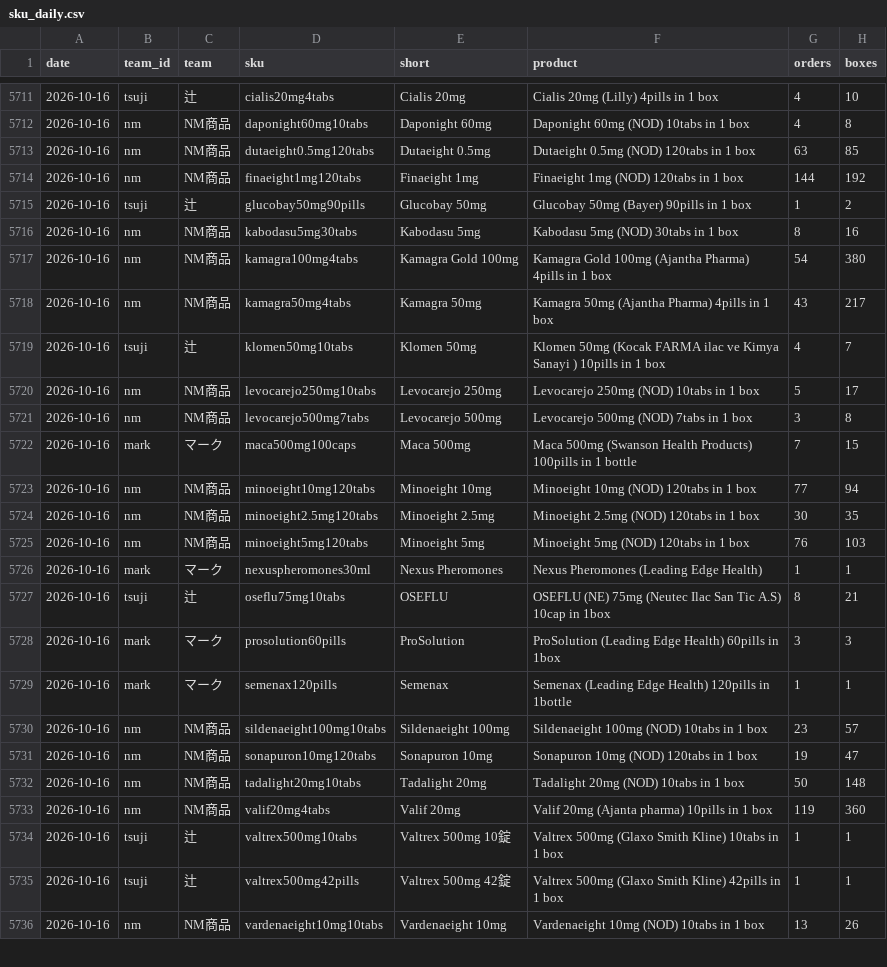
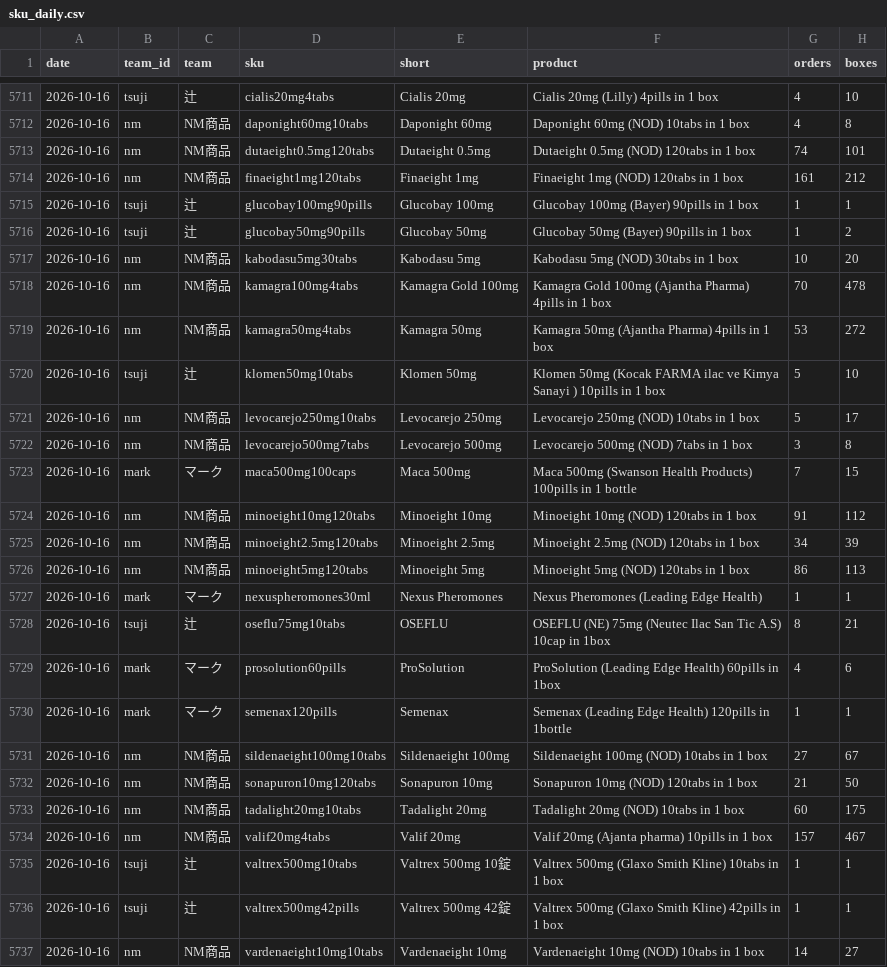
Before and after one commit to lkf99556/dm-orders-dashboard, a CSV file: data/sku_daily.csv, drawn as a sheet; only a part is shown, gaps mark what is left out; the diff covers the shown part only.

```diff
--- a/data/sku_daily.csv
+++ b/data/sku_daily.csv
@@ -5712,9 +5712,10 @@ date,team_id,team,sku,short,product,orders,boxes
 2026-10-16,nm,NM商品,daponight60mg10tabs,Daponight 60mg,Daponight 60mg (NOD) 10tabs in 1 box,4,8
-2026-10-16,nm,NM商品,dutaeight0.5mg120tabs,Dutaeight 0.5mg,Dutaeight 0.5mg (NOD) 120tabs in 1 box,63,85
-2026-10-16,nm,NM商品,finaeight1mg120tabs,Finaeight 1mg,Finaeight 1mg (NOD) 120tabs in 1 box,144,192
+2026-10-16,nm,NM商品,dutaeight0.5mg120tabs,Dutaeight 0.5mg,Dutaeight 0.5mg (NOD) 120tabs in 1 box,74,101
+2026-10-16,nm,NM商品,finaeight1mg120tabs,Finaeight 1mg,Finaeight 1mg (NOD) 120tabs in 1 box,161,212
+2026-10-16,tsuji,辻,glucobay100mg90pills,Glucobay 100mg,Glucobay 100mg (Bayer) 90pills in 1 box,1,1
 2026-10-16,tsuji,辻,glucobay50mg90pills,Glucobay 50mg,Glucobay 50mg (Bayer) 90pills in 1 box,1,2
-2026-10-16,nm,NM商品,kabodasu5mg30tabs,Kabodasu 5mg,Kabodasu 5mg (NOD) 30tabs in 1 box,8,16
-2026-10-16,nm,NM商品,kamagra100mg4tabs,Kamagra Gold 100mg,Kamagra Gold 100mg (Ajantha Pharma) 4pills in 1 box,54,380
-2026-10-16,nm,NM商品,kamagra50mg4tabs,Kamagra 50mg,Kamagra 50mg (Ajantha Pharma) 4pills in 1 box,43,217
-2026-10-16,tsuji,辻,klomen50mg10tabs,Klomen 50mg,Klomen 50mg (Kocak FARMA ilac ve Kimya Sanayi ) 10pills in 1 box,4,7
+2026-10-16,nm,NM商品,kabodasu5mg30tabs,Kabodasu 5mg,Kabodasu 5mg (NOD) 30tabs in 1 box,10,20
+2026-10-16,nm,NM商品,kamagra100mg4tabs,Kamagra Gold 100mg,Kamagra Gold 100mg (Ajantha Pharma) 4pills in 1 box,70,478
+2026-10-16,nm,NM商品,kamagra50mg4tabs,Kamagra 50mg,Kamagra 50mg (Ajantha Pharma) 4pills in 1 box,53,272
+2026-10-16,tsuji,辻,klomen50mg10tabs,Klomen 50mg,Klomen 50mg (Kocak FARMA ilac ve Kimya Sanayi ) 10pills in 1 box,5,10
 2026-10-16,nm,NM商品,levocarejo250mg10tabs,Levocarejo 250mg,Levocarejo 250mg (NOD) 10tabs in 1 box,5,17
@@ -5722,15 +5723,15 @@ date,team_id,team,sku,short,product,orders,boxes
 2026-10-16,mark,マーク,maca500mg100caps,Maca 500mg,Maca 500mg (Swanson Health Products) 100pills in 1 bottle,7,15
-2026-10-16,nm,NM商品,minoeight10mg120tabs,Minoeight 10mg,Minoeight 10mg (NOD) 120tabs in 1 box,77,94
-2026-10-16,nm,NM商品,minoeight2.5mg120tabs,Minoeight 2.5mg,Minoeight 2.5mg (NOD) 120tabs in 1 box,30,35
-2026-10-16,nm,NM商品,minoeight5mg120tabs,Minoeight 5mg,Minoeight 5mg (NOD) 120tabs in 1 box,76,103
+2026-10-16,nm,NM商品,minoeight10mg120tabs,Minoeight 10mg,Minoeight 10mg (NOD) 120tabs in 1 box,91,112
+2026-10-16,nm,NM商品,minoeight2.5mg120tabs,Minoeight 2.5mg,Minoeight 2.5mg (NOD) 120tabs in 1 box,34,39
+2026-10-16,nm,NM商品,minoeight5mg120tabs,Minoeight 5mg,Minoeight 5mg (NOD) 120tabs in 1 box,86,113
 2026-10-16,mark,マーク,nexuspheromones30ml,Nexus Pheromones,Nexus Pheromones (Leading Edge Health),1,1
 2026-10-16,tsuji,辻,oseflu75mg10tabs,OSEFLU,OSEFLU (NE) 75mg (Neutec Ilac San Tic A.S) 10cap in 1box,8,21
-2026-10-16,mark,マーク,prosolution60pills,ProSolution,ProSolution (Leading Edge Health) 60pills in 1box,3,3
+2026-10-16,mark,マーク,prosolution60pills,ProSolution,ProSolution (Leading Edge Health) 60pills in 1box,4,6
 2026-10-16,mark,マーク,semenax120pills,Semenax,Semenax (Leading Edge Health) 120pills in 1bottle,1,1
-2026-10-16,nm,NM商品,sildenaeight100mg10tabs,Sildenaeight 100mg,Sildenaeight 100mg (NOD) 10tabs in 1 box,23,57
-2026-10-16,nm,NM商品,sonapuron10mg120tabs,Sonapuron 10mg,Sonapuron 10mg (NOD) 120tabs in 1 box,19,47
-2026-10-16,nm,NM商品,tadalight20mg10tabs,Tadalight 20mg,Tadalight 20mg (NOD) 10tabs in 1 box,50,148
-2026-10-16,nm,NM商品,valif20mg4tabs,Valif 20mg,Valif 20mg (Ajanta pharma) 10pills in 1 box,119,360
+2026-10-16,nm,NM商品,sildenaeight100mg10tabs,Sildenaeight 100mg,Sildenaeight 100mg (NOD) 10tabs in 1 box,27,67
+2026-10-16,nm,NM商品,sonapuron10mg120tabs,Sonapuron 10mg,Sonapuron 10mg (NOD) 120tabs in 1 box,21,50
+2026-10-16,nm,NM商品,tadalight20mg10tabs,Tadalight 20mg,Tadalight 20mg (NOD) 10tabs in 1 box,60,175
+2026-10-16,nm,NM商品,valif20mg4tabs,Valif 20mg,Valif 20mg (Ajanta pharma) 10pills in 1 box,157,467
 2026-10-16,tsuji,辻,valtrex500mg10tabs,Valtrex 500mg 10錠,Valtrex 500mg (Glaxo Smith Kline) 10tabs in 1 box,1,1
 2026-10-16,tsuji,辻,valtrex500mg42pills,Valtrex 500mg 42錠,Valtrex 500mg (Glaxo Smith Kline) 42pills in 1 box,1,1
-2026-10-16,nm,NM商品,vardenaeight10mg10tabs,Vardenaeight 10mg,Vardenaeight 10mg (NOD) 10tabs in 1 box,13,26
+2026-10-16,nm,NM商品,vardenaeight10mg10tabs,Vardenaeight 10mg,Vardenaeight 10mg (NOD) 10tabs in 1 box,14,27
```
Also changed, not shown: 8 edited cells elsewhere in this file, data/team_daily.csv, data/total_daily.csv, 3 other files.
